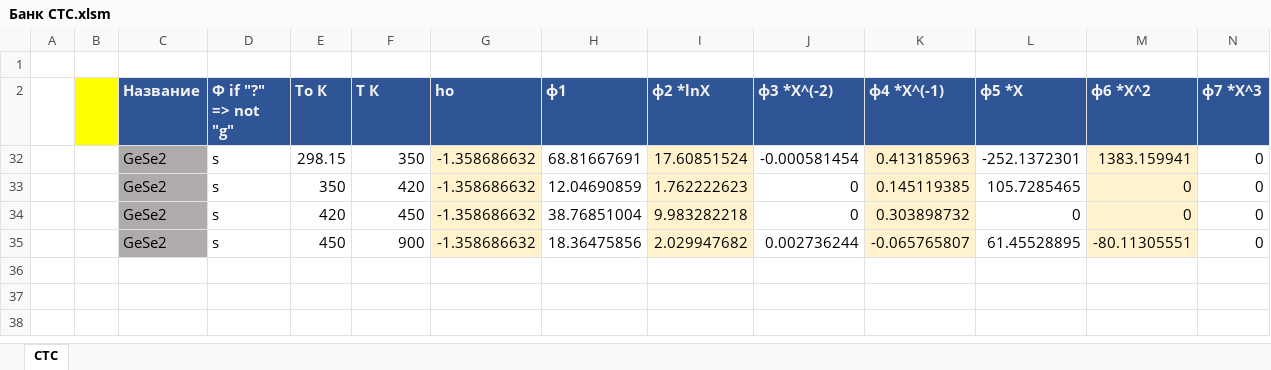
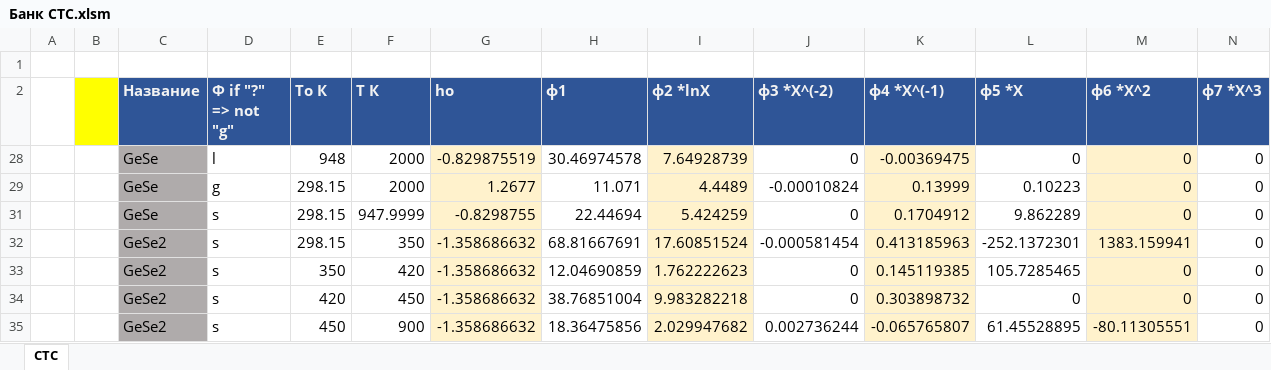
Before and after one commit to EnglishBeach/glass, an Excel workbook: Банк/Банк CTC.xlsm, sheet CTC, drawn as a sheet; only a part is shown; values as stored, in another font and other column widths than the file's, no borders; charts and pictures and conditional formats and table styles not drawn; rows hold the shown columns only; the diff names each change by its address in the sheet, - before the commit and + after, or states it on an @@ line.

```diff
--- a/Банк/Банк CTC.xlsm (sheet CTC)
+++ b/Банк/Банк CTC.xlsm (sheet CTC)
@@ row 28 unhidden:  |  | GeSe | l | 948 | 2000 | -0.829875519 | 30.46974578 | 7.64928739 | 0 | -0.00369475 | 0 | 0 | 0 @@
@@ row 29 unhidden:  |  | GeSe | g | 298.15 | 2000 | 1.2677 | 11.071 | 4.4489 | -0.00010824 | 0.13999 | 0.10223 | 0 | 0 @@
@@ row 31 unhidden:  |  | GeSe | s | 298.15 | 947.9999 | -0.8298755 | 22.44694 | 5.424259 | 0 | 0.1704912 | 9.862289 | 0 | 0 @@
```
Also changed, not shown: 10 other files.
